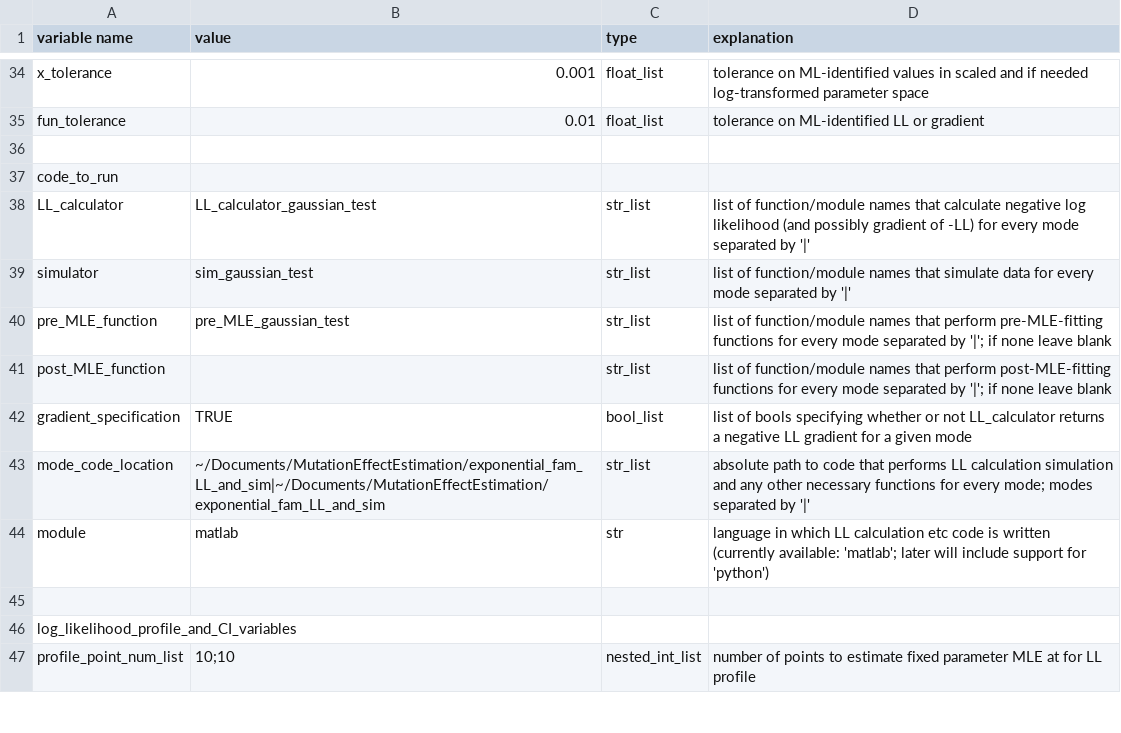
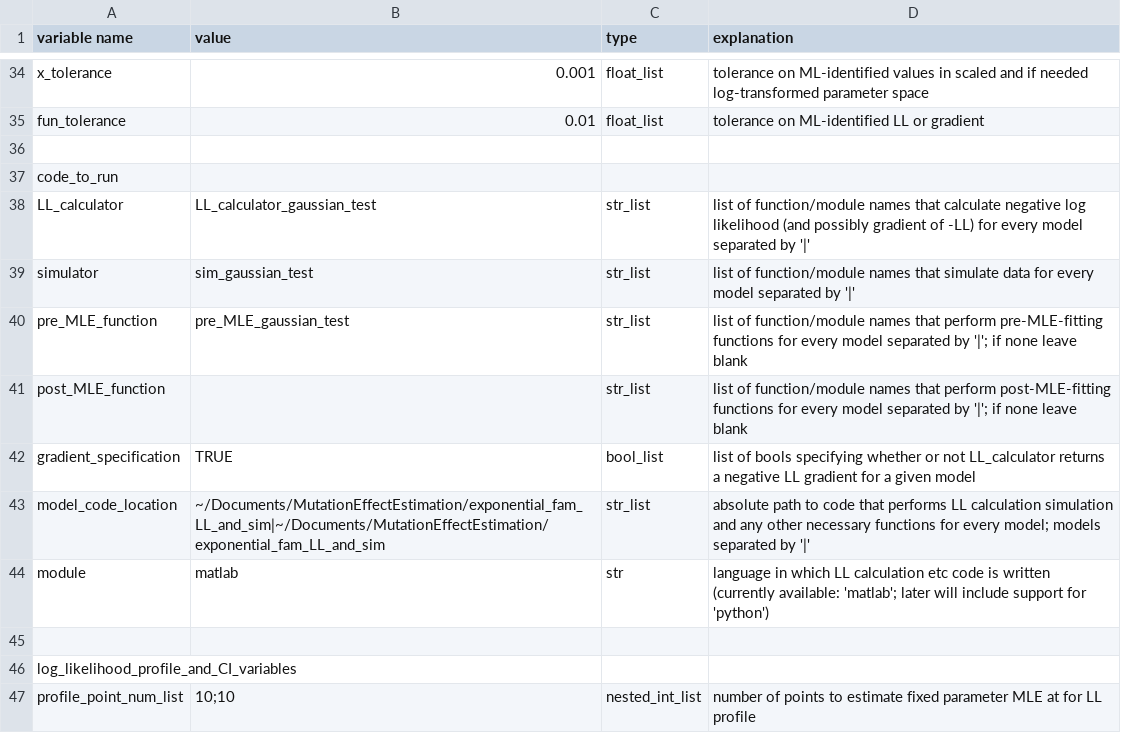
Before and after one commit to plavskin/MutationEffectEstimation, a CSV file: setup_file_gauss_mac.csv, drawn as a sheet; only a part is shown, gaps mark what is left out; the diff covers the shown part only.

Commit message:
Changed 'mode' to 'model' in all MLE code and setup files

```diff
--- a/setup_file_gauss_mac.csv
+++ b/setup_file_gauss_mac.csv
@@ -37,8 +37,8 @@ fun_tolerance,0.01,float_list,tolerance on ML-identified LL or gradient
 code_to_run,,,
-LL_calculator,LL_calculator_gaussian_test,str_list,list of function/module names that calculate negative log likelihood (and possibly gradient of -LL) for every mode separated by '|'
-simulator,sim_gaussian_test,str_list,list of function/module names that simulate data for every mode separated by '|'
-pre_MLE_function,pre_MLE_gaussian_test,str_list,list of function/module names that perform pre-MLE-fitting functions for every mode separated by '|'; if none leave blank
-post_MLE_function,,str_list,list of function/module names that perform post-MLE-fitting functions for every mode separated by '|'; if none leave blank
-gradient_specification,TRUE,bool_list,list of bools specifying whether or not LL_calculator returns a negative LL gradient for a given mode
-mode_code_location,~/Documents/MutationEffectEstimation/exponential_fam_LL_and_sim|~/Documents/MutationEffectEstimation/exponential_fam_LL_and_sim,str_list,absolute path to code that performs LL calculation simulation and any other necessary functions for every mode; modes separated by '|'
+LL_calculator,LL_calculator_gaussian_test,str_list,list of function/module names that calculate negative log likelihood (and possibly gradient of -LL) for every model separated by '|'
+simulator,sim_gaussian_test,str_list,list of function/module names that simulate data for every model separated by '|'
+pre_MLE_function,pre_MLE_gaussian_test,str_list,list of function/module names that perform pre-MLE-fitting functions for every model separated by '|'; if none leave blank
+post_MLE_function,,str_list,list of function/module names that perform post-MLE-fitting functions for every model separated by '|'; if none leave blank
+gradient_specification,TRUE,bool_list,list of bools specifying whether or not LL_calculator returns a negative LL gradient for a given model
+model_code_location,~/Documents/MutationEffectEstimation/exponential_fam_LL_and_sim|~/Documents/MutationEffectEstimation/exponential_fam_LL_and_sim,str_list,absolute path to code that performs LL calculation simulation and any other necessary functions for every model; models separated by '|'
 module,matlab,str,language in which LL calculation etc code is written (currently available: 'matlab'; later will include support for 'python')
```
Also changed, not shown: 17 edited cells elsewhere in this file, setup_file_gauss_slurm.csv, 6 other files.
